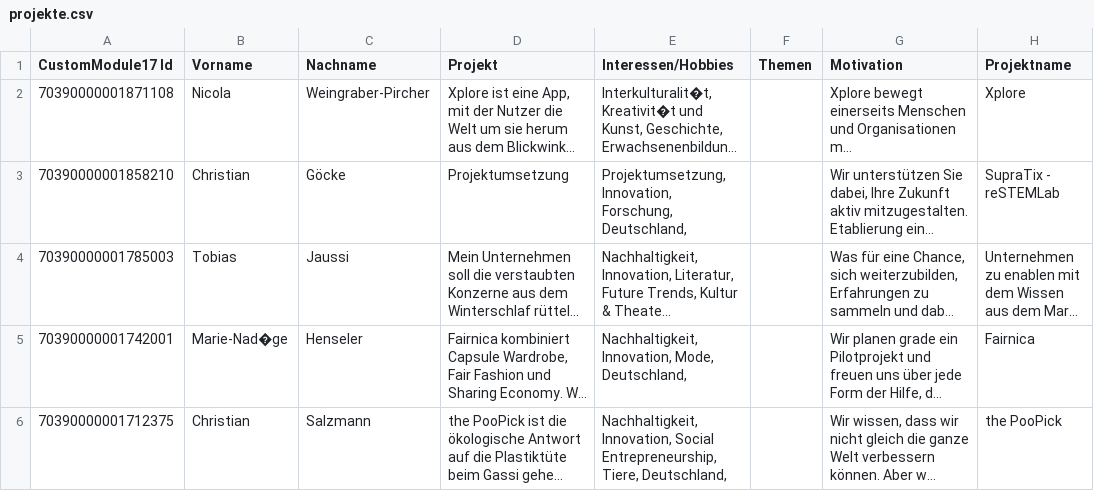
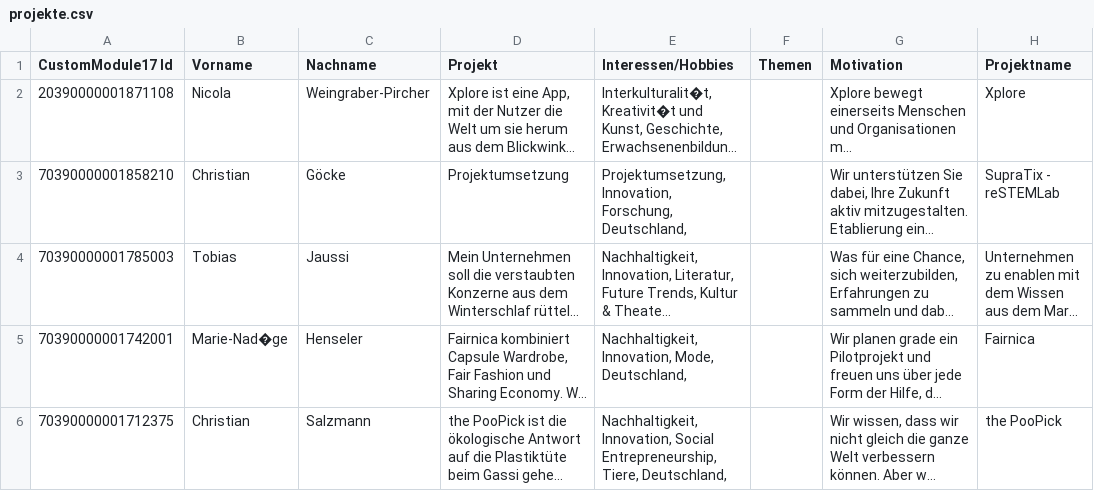
Before and after one commit to Python35/ProjectMatching, a CSV file: data/projekte.csv, drawn as a sheet; only a part is shown; long unchanged cells end in …; the diff names each change by its address in the sheet, - before the commit and + after, or states it on an @@ line.

```diff
--- a/data/projekte.csv
+++ b/data/projekte.csv
-A2 (CustomModule17 Id): 70390000001871108
+A2 (CustomModule17 Id): 20390000001871108
```
Also changed, not shown: data/coaches.csv, 13 other files.
